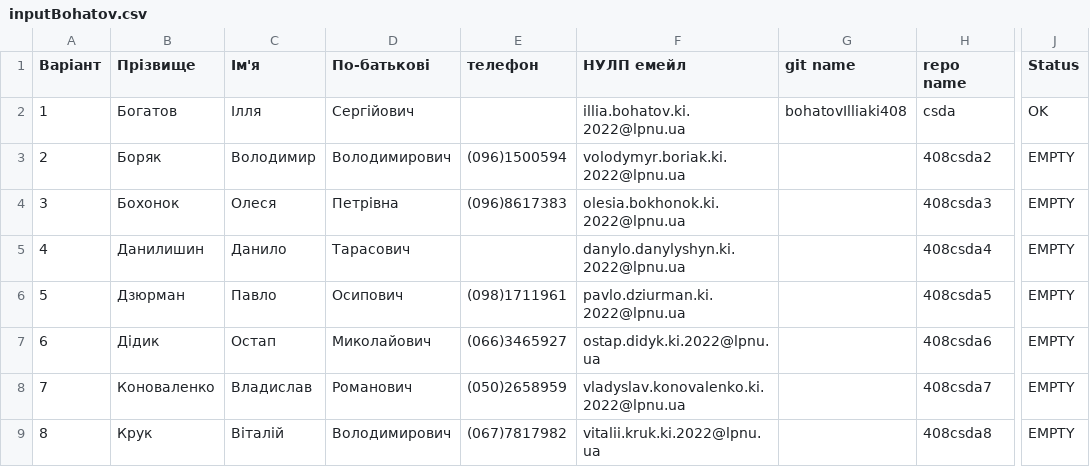
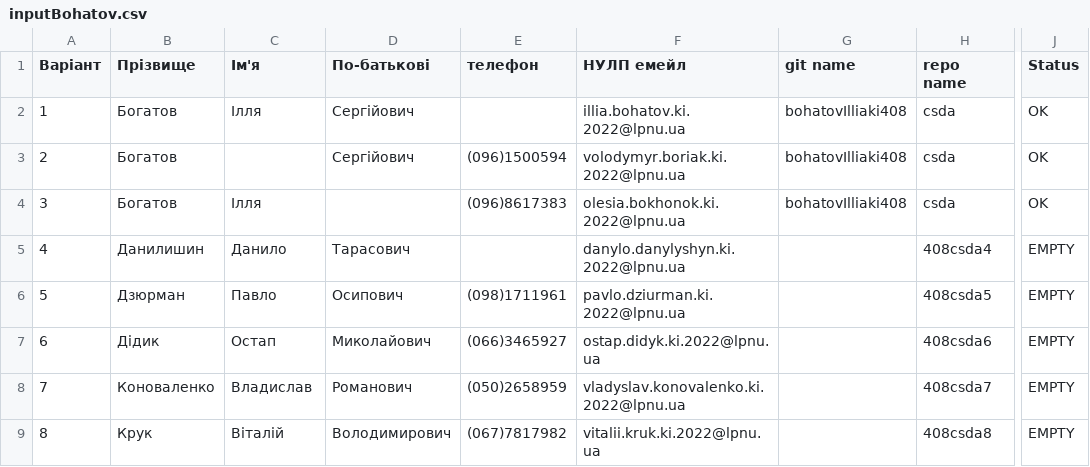
Before and after one commit to bohatovIlliaki408/csda, a CSV file: output/inputBohatov.csv, drawn as a sheet; only a part is shown, gaps mark what is left out; the diff names each change by its address in the sheet, - before the commit and + after, or states it on an @@ line.

```diff
--- a/output/inputBohatov.csv
+++ b/output/inputBohatov.csv
-B3 (Прізвище): Боряк
+B3 (Прізвище): Богатов
-C3 (Ім'я): Володимир
+C3 (Ім'я): (empty)
-D3 (По-батькові): Володимирович
+D3 (По-батькові): Сергійович
-G3:G4 (git name): (empty)
+G3:G4 (git name): bohatovIlliaki408
-H3 (repo name): 408csda2
+H3 (repo name): csda
-J3:J4 (Status): EMPTY
+J3:J4 (Status): OK
-B4 (Прізвище): Бохонок
+B4 (Прізвище): Богатов
-C4 (Ім'я): Олеся
+C4 (Ім'я): Ілля
-D4 (По-батькові): Петрівна
+D4 (По-батькові): (empty)
-H4 (repo name): 408csda3
+H4 (repo name): csda
```
